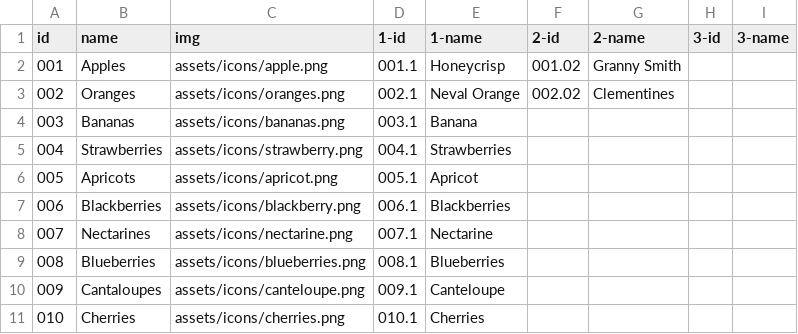
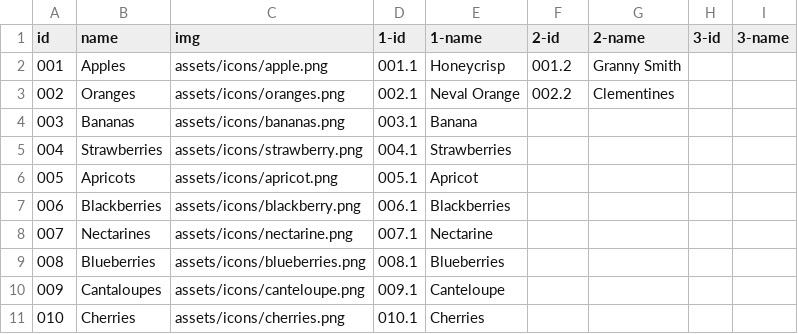
Before and after one commit to paramt/onestopshop, a CSV file: _data/fruits.csv, drawn as a sheet.

```diff
--- a/_data/fruits.csv
+++ b/_data/fruits.csv
@@ -1,4 +1,4 @@
 id,name,img,1-id,1-name,2-id,2-name,3-id,3-name
-001,Apples,assets/icons/apple.png,001.1,Honeycrisp,001.02,Granny Smith,,
-002,Oranges,assets/icons/oranges.png,002.1,Neval Orange,002.02,Clementines,,
+001,Apples,assets/icons/apple.png,001.1,Honeycrisp,001.2,Granny Smith,,
+002,Oranges,assets/icons/oranges.png,002.1,Neval Orange,002.2,Clementines,,
 003,Bananas,assets/icons/bananas.png,003.1,Banana,,,,
```
Also changed, not shown: _data/meats.csv.
